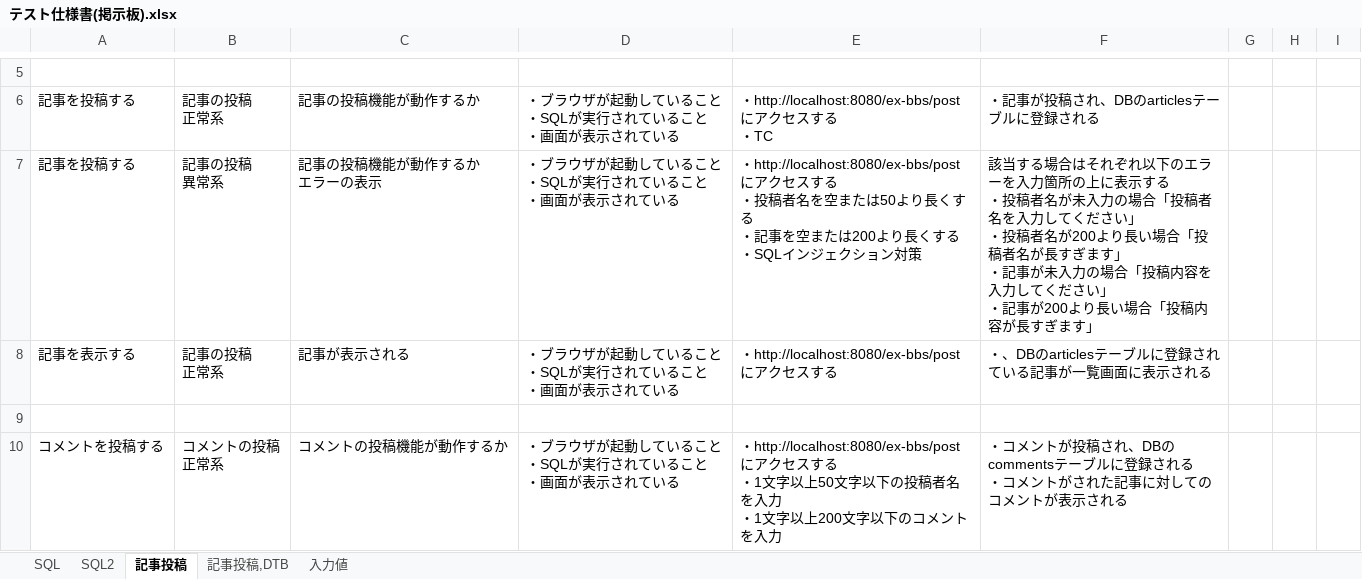
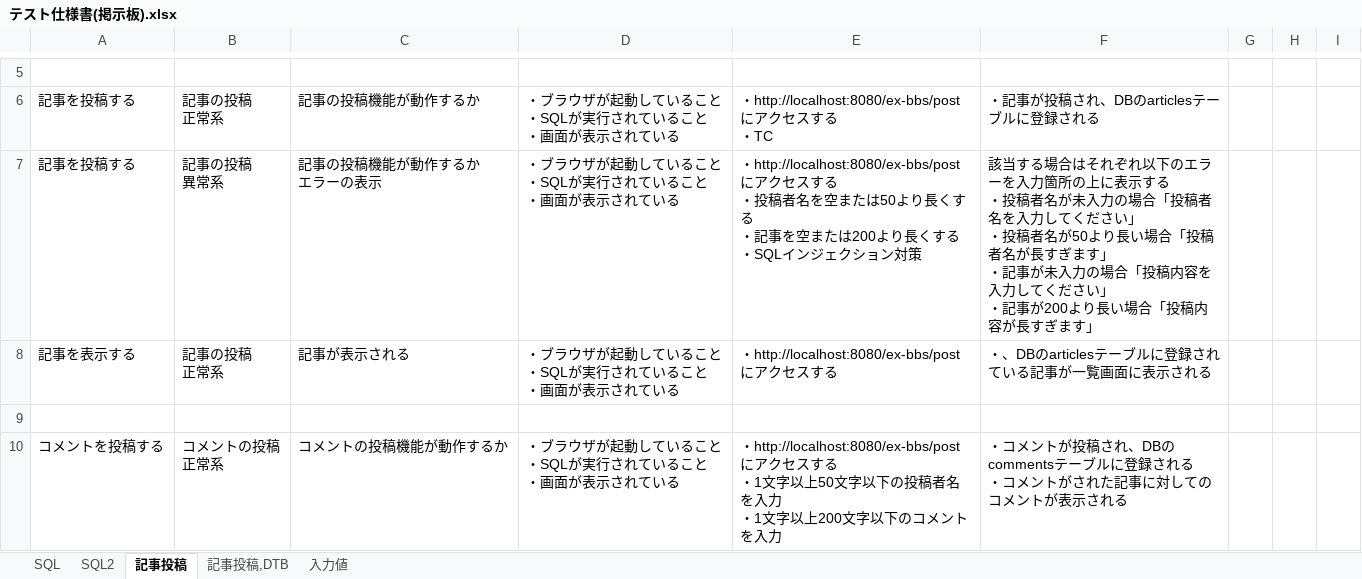
Before and after one commit to s-kobayashi821/ex-bbs, an Excel workbook: テスト仕様書(掲示板).xlsx, sheet 記事投稿, drawn as a sheet; only a part is shown, gaps mark what is left out; values as stored, in another font and other column widths than the file's, no borders; the diff names each change by its address in the sheet, - before the commit and + after, or states it on an @@ line.

```diff
--- a/テスト仕様書(掲示板).xlsx (sheet 記事投稿)
+++ b/テスト仕様書(掲示板).xlsx (sheet 記事投稿)
-F7: …稿者名が200より長い…
+F7: …稿者名が50より長い…
```
Also changed, not shown: 16 other files.
